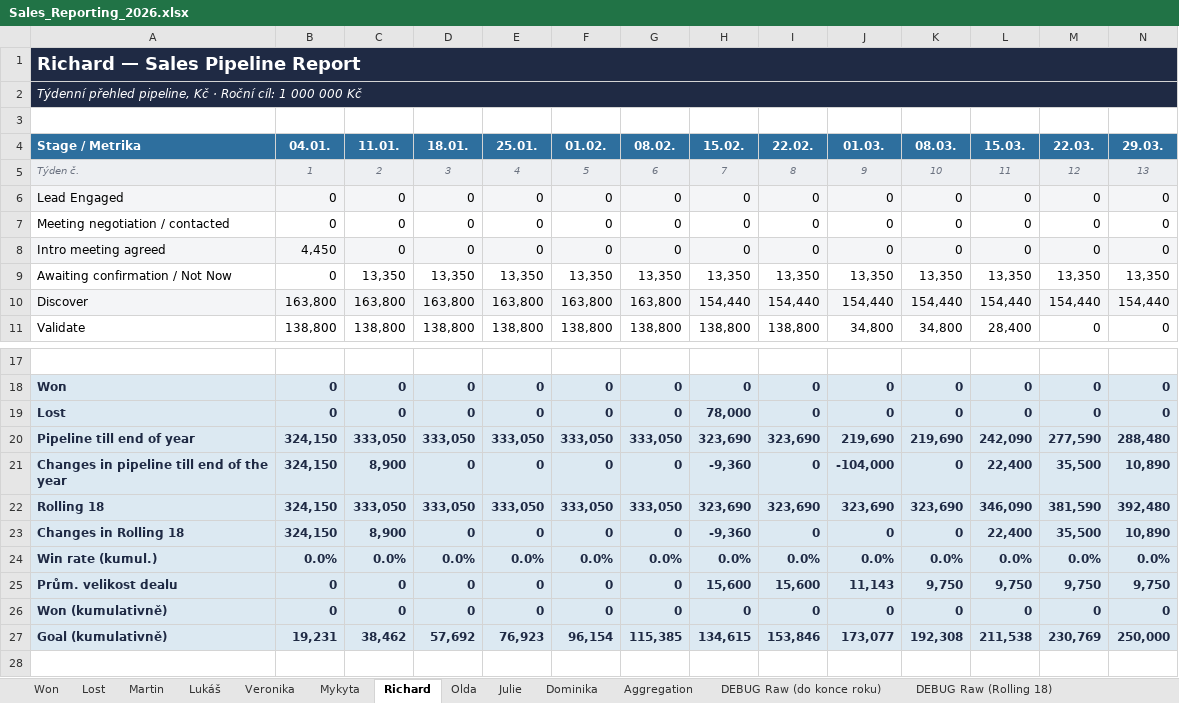
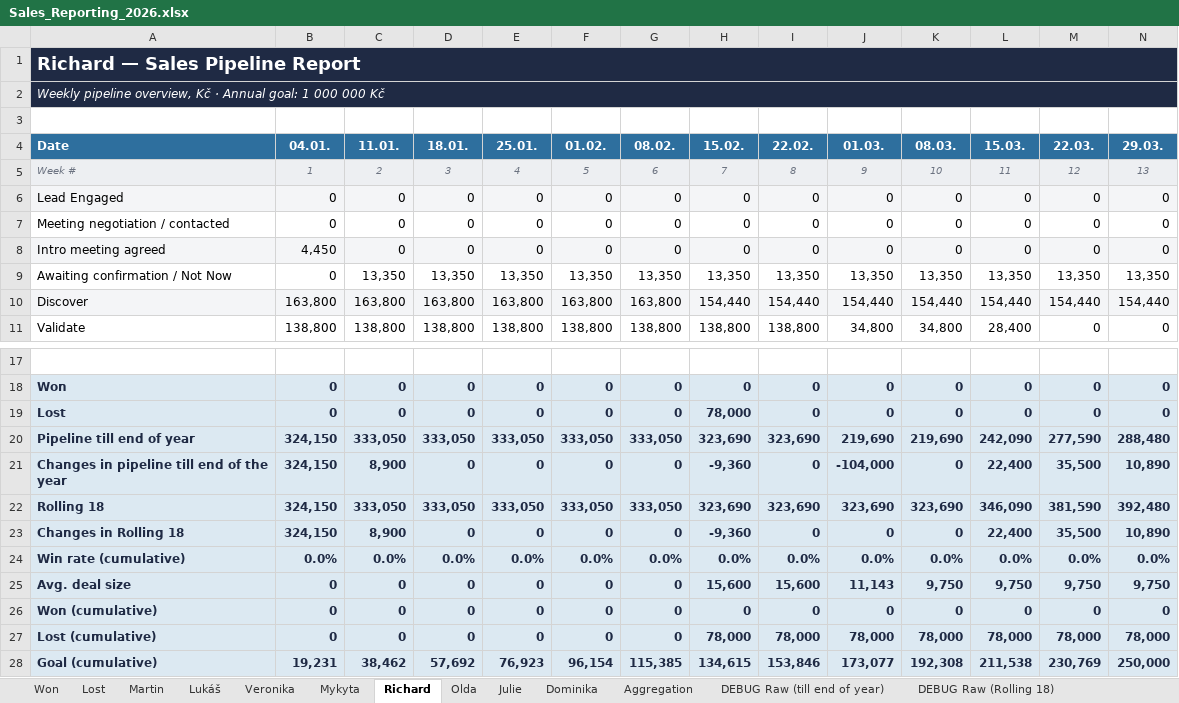
Before and after one commit to Ladissuh/tapix-sales-reporting, an Excel workbook: outputs/Sales_Reporting_2026.xlsx, sheet Richard, drawn as a sheet; only a part is shown, gaps mark what is left out; values as stored, in another font and other column widths than the file's, no borders; charts and pictures not drawn; addresses are those after the commit; rows hold the shown columns only; the diff names each change by its address in the sheet, - before the commit and + after, or states it on an @@ line.

```diff
--- a/outputs/Sales_Reporting_2026.xlsx (sheet Richard)
+++ b/outputs/Sales_Reporting_2026.xlsx (sheet Richard)
-sheet tab: DEBUG Raw (do konce roku)
+sheet tab: DEBUG Raw (till end of year)
-A2 (Date): Týdenní přehled pipeline, Kč · Roční cíl: 1 000…
+A2 (Date): Weekly pipeline overview, Kč · Annual goal: 1 000…
-A4: Stage / Metrika
+A4: Date
-A5 (Date): Týden č.
+A5 (Date): Week #
-A24 (Date): Win rate (kumul.)
+A24 (Date): Win rate (cumulative)
-A25 (Date): Prům. velikost dealu
+A25 (Date): Avg. deal size
-A26 (Date): Won (kumulativně)
+A26 (Date): Won (cumulative)
+row 27: Lost (cumulative) | 0 | 0 | 0 | 0 | 0 | 0 | 78,000 | 78,000 | 78,000 | 78,000 | 78,000 | 78,000 | 78,000
-A28 (Date): Goal (kumulativně)
+A28 (Date): Goal (cumulative)
```
Also changed, not shown: sheet Aggregation, sheet Olda, sheet Mykyta, sheet Veronika, sheet Martin, sheet Dominika, 6 more sheets, hidden cells, charts or pictures, 1 other file.
